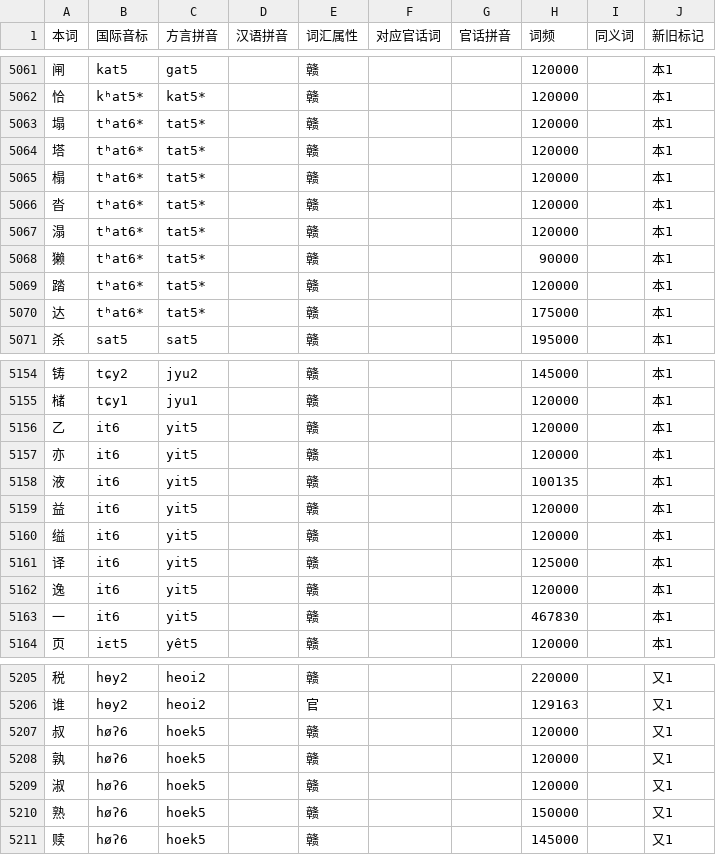
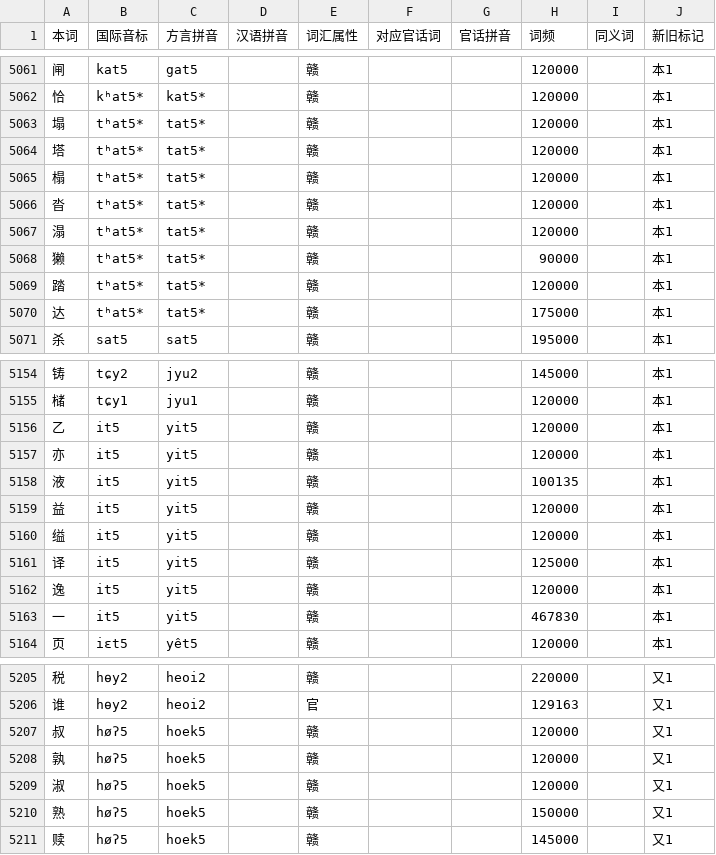
Before and after one commit to BrianIZKom1911/GonnyuGeneralIME, a TSV file: resources/regions/sinyi/dictionaries/chars.tsv, drawn as a sheet; only a part is shown, gaps mark what is left out; the diff covers the shown part only.

Commit message:
fix(dictionaries): align Sinyi IPA entering-tone numbers

```diff
--- a/resources/regions/sinyi/dictionaries/chars.tsv
+++ b/resources/regions/sinyi/dictionaries/chars.tsv
@@ -5062,10 +5062,10 @@
 恰	kʰat5*	kat5*		赣			120000		本1
-塌	tʰat6*	tat5*		赣			120000		本1
-塔	tʰat6*	tat5*		赣			120000		本1
-榻	tʰat6*	tat5*		赣			120000		本1
-沓	tʰat6*	tat5*		赣			120000		本1
-溻	tʰat6*	tat5*		赣			120000		本1
-獭	tʰat6*	tat5*		赣			90000		本1
-踏	tʰat6*	tat5*		赣			120000		本1
-达	tʰat6*	tat5*		赣			175000		本1
+塌	tʰat5*	tat5*		赣			120000		本1
+塔	tʰat5*	tat5*		赣			120000		本1
+榻	tʰat5*	tat5*		赣			120000		本1
+沓	tʰat5*	tat5*		赣			120000		本1
+溻	tʰat5*	tat5*		赣			120000		本1
+獭	tʰat5*	tat5*		赣			90000		本1
+踏	tʰat5*	tat5*		赣			120000		本1
+达	tʰat5*	tat5*		赣			175000		本1
 杀	sat5	sat5		赣			195000		本1
@@ -5155,10 +5155,10 @@
 槠	tɕy1	jyu1		赣			120000		本1
-乙	it6	yit5		赣			120000		本1
-亦	it6	yit5		赣			120000		本1
-液	it6	yit5		赣			100135		本1
-益	it6	yit5		赣			120000		本1
-缢	it6	yit5		赣			120000		本1
-译	it6	yit5		赣			125000		本1
-逸	it6	yit5		赣			120000		本1
-一	it6	yit5		赣			467830		本1
+乙	it5	yit5		赣			120000		本1
+亦	it5	yit5		赣			120000		本1
+液	it5	yit5		赣			100135		本1
+益	it5	yit5		赣			120000		本1
+缢	it5	yit5		赣			120000		本1
+译	it5	yit5		赣			125000		本1
+逸	it5	yit5		赣			120000		本1
+一	it5	yit5		赣			467830		本1
 页	iɛt5	yêt5		赣			120000		本1
@@ -5206,6 +5206,6 @@
 谁	hɵy2	heoi2		官			129163		又1
-叔	høʔ6	hoek5		赣			120000		又1
-孰	høʔ6	hoek5		赣			120000		又1
-淑	høʔ6	hoek5		赣			120000		又1
-熟	høʔ6	hoek5		赣			150000		又1
-赎	høʔ6	hoek5		赣			145000		又1
+叔	høʔ5	hoek5		赣			120000		又1
+孰	høʔ5	hoek5		赣			120000		又1
+淑	høʔ5	hoek5		赣			120000		又1
+熟	høʔ5	hoek5		赣			150000		又1
+赎	høʔ5	hoek5		赣			145000		又1
```
Also changed, not shown: 18 edited cells elsewhere in this file, resources/regions/sinyi/dictionaries/gan_words.tsv.
